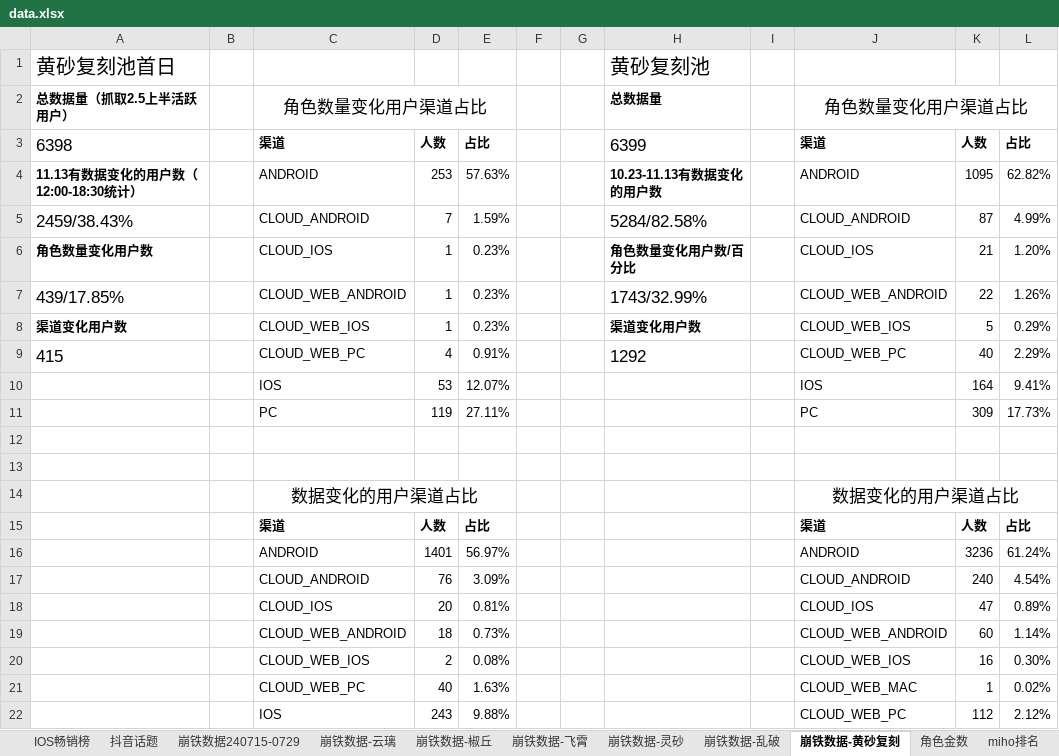
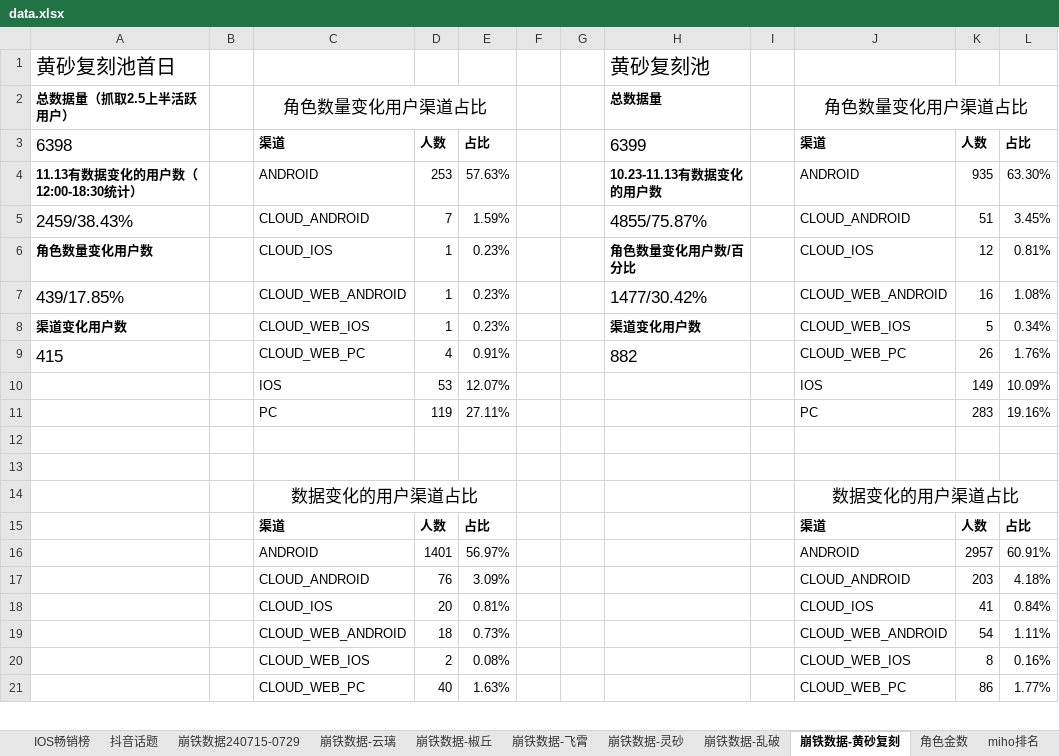
Before and after one commit to zq56745674/HSR_DATA_SERVER, an Excel workbook: doc/data.xlsx, sheet 崩铁数据-黄砂复刻, drawn as a sheet; only a part is shown; values as stored, in another font and other column widths than the file's, no borders; removed rows and columns are numbered as before the commit, all else as after; the diff covers the shown part only; the diff names each change by its address in the sheet, - before the commit and + after, or states it on an @@ line.

Commit message:
doc

```diff
--- a/doc/data.xlsx (sheet 崩铁数据-黄砂复刻)
+++ b/doc/data.xlsx (sheet 崩铁数据-黄砂复刻)
-K4: 1095
+K4: 935
-L4: 62.82%
+L4: 63.30%
-H5: 5284/82.58%
+H5: 4855/75.87%
-K5: 87
+K5: 51
-L5: 4.99%
+L5: 3.45%
-K6: 21
+K6: 12
-L6: 1.20%
+L6: 0.81%
-H7: 1743/32.99%
+H7: 1477/30.42%
-K7: 22
+K7: 16
-L7: 1.26%
+L7: 1.08%
-L8: 0.29%
+L8: 0.34%
-H9: 1292
+H9: 882
-K9: 40
+K9: 26
-L9: 2.29%
+L9: 1.76%
-K10: 164
+K10: 149
-L10: 9.41%
+L10: 10.09%
-K11: 309
+K11: 283
-L11: 17.73%
+L11: 19.16%
-K16: 3236
+K16: 2957
-L16: 61.24%
+L16: 60.91%
-K17: 240
+K17: 203
-L17: 4.54%
+L17: 4.18%
-K18: 47
+K18: 41
-L18: 0.89%
+L18: 0.84%
-K19: 60
+K19: 54
-L19: 1.14%
+L19: 1.11%
-K20: 16
+K20: 8
-L20: 0.30%
+L20: 0.16%
-J21: CLOUD_WEB_MAC
+J21: CLOUD_WEB_PC
-K21: 1
+K21: 86
-L21: 0.02%
+L21: 1.77%
-row 22:  |  | IOS | 243 | 9.88% |  |  |  |  | CLOUD_WEB_PC | 112 | 2.12%
```
Also changed, not shown: 25 removed rows and 12 edited cells elsewhere in this sheet, sheet miho排名, sheet miho日历2024, sheet IOS畅销榜, charts or pictures.
